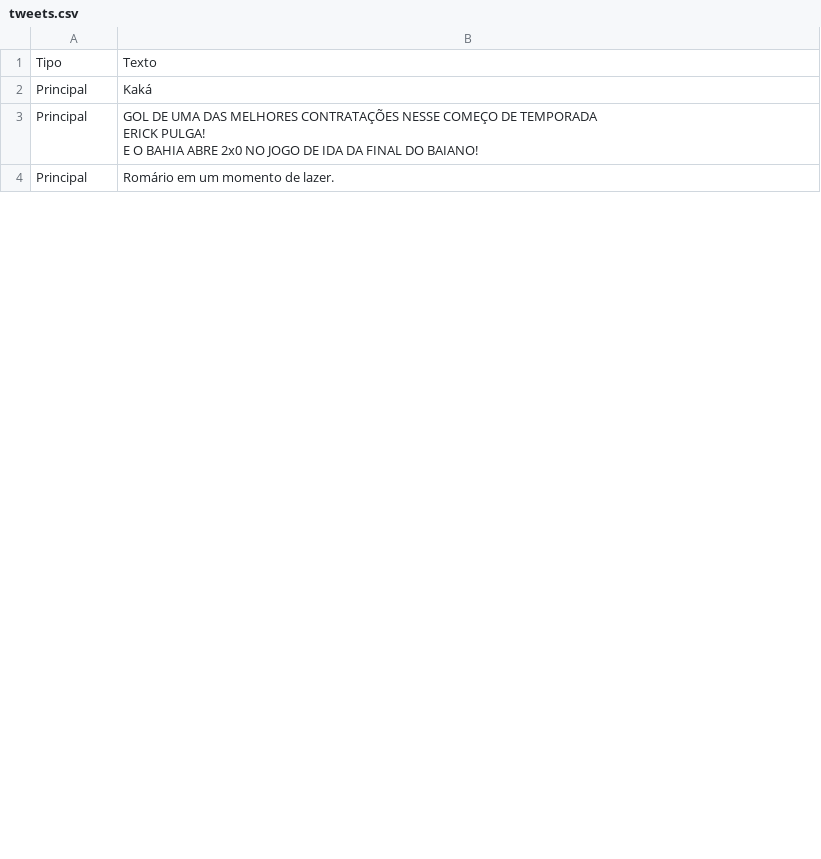
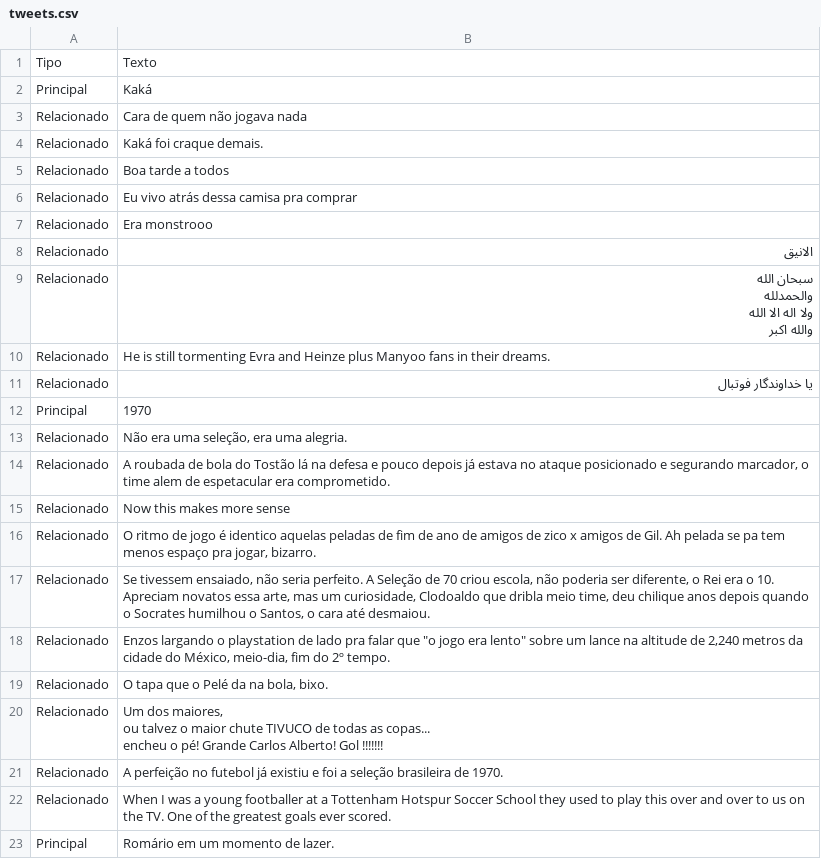
Before and after one commit to tamitavares/sentiment-and-aggression-ai, a CSV file: tweets.csv, drawn as a sheet; only a part is shown; the diff covers the shown part only.

```diff
--- a/tweets.csv
+++ b/tweets.csv
@@ -2,7 +2,27 @@ Tipo,Texto
 Principal,Kaká
-Principal,"GOL DE UMA DAS MELHORES CONTRATAÇÕES NESSE COMEÇO DE TEMPORADA
-
-ERICK PULGA!
-
-E O BAHIA ABRE 2x0 NO JOGO DE IDA DA FINAL DO BAIANO!"
+Relacionado,Cara de quem não jogava nada
+Relacionado,Kaká foi craque demais.
+Relacionado,Boa tarde a todos
+Relacionado,Eu vivo atrás dessa camisa pra comprar
+Relacionado,Era monstrooo
+Relacionado,الانيق
+Relacionado,"سبحان الله
+والحمدلله
+ولا اله الا الله
+والله اكبر"
+Relacionado,He is still tormenting Evra and Heinze plus Manyoo fans in their dreams.
+Relacionado,یا خداوندگار فوتبال
+Principal, 1970
+Relacionado,"Não era uma seleção, era uma alegria."
+Relacionado,"A roubada de bola do Tostão lá na defesa e pouco depois já estava no ataque posicionado e segurando marcador, o time alem de espetacular era comprometido."
+Relacionado,Now this makes more sense
+Relacionado,"O ritmo de jogo é identico aquelas peladas de fim de ano de amigos de zico x amigos de Gil. Ah pelada se pa tem menos espaço pra jogar, bizarro."
+Relacionado,"Se tivessem ensaiado, não seria perfeito. A Seleção de 70 criou escola, não poderia ser diferente, o Rei era o 10. Apreciam novatos essa arte, mas um curiosidade, Clodoaldo que dribla meio time, deu chilique anos depois quando o Socrates humilhou o Santos, o cara até desmaiou."
+Relacionado,"Enzos largando o playstation de lado pra falar que ""o jogo era lento"" sobre um lance na altitude de 2,240 metros da cidade do México, meio-dia, fim do 2º tempo."
+Relacionado,"O tapa que o Pelé da na bola, bixo."
+Relacionado,"Um dos maiores,
+ou talvez o maior chute TIVUCO de todas as copas...
+encheu o pé! Grande Carlos Alberto! Gol !!!!!!!"
+Relacionado,A perfeição no futebol já existiu e foi a seleção brasileira de 1970.
+Relacionado,When I was a young footballer at a Tottenham Hotspur Soccer School they used to play this over and over to us on the TV. One of the greatest goals ever scored.
 Principal,Romário em um momento de lazer.
```
Also changed, not shown: 30 added rows and 1 edited cell elsewhere in this file, 4 other files.
